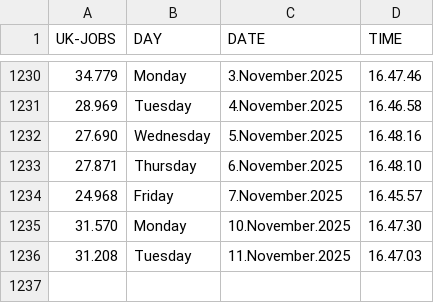
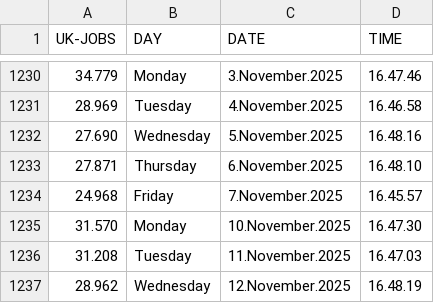
Before and after one commit to J0hn-B/bash_scraper, a CSV file: data.csv, drawn as a sheet; only a part is shown, gaps mark what is left out.

```diff
--- a/data.csv
+++ b/data.csv
@@ -1236 +1236,2 @@ UK-JOBS, DAY, DATE, TIME
 31.208 , Tuesday , 11.November.2025 , 16.47.03
+28.962 , Wednesday , 12.November.2025 , 16.48.19
```
